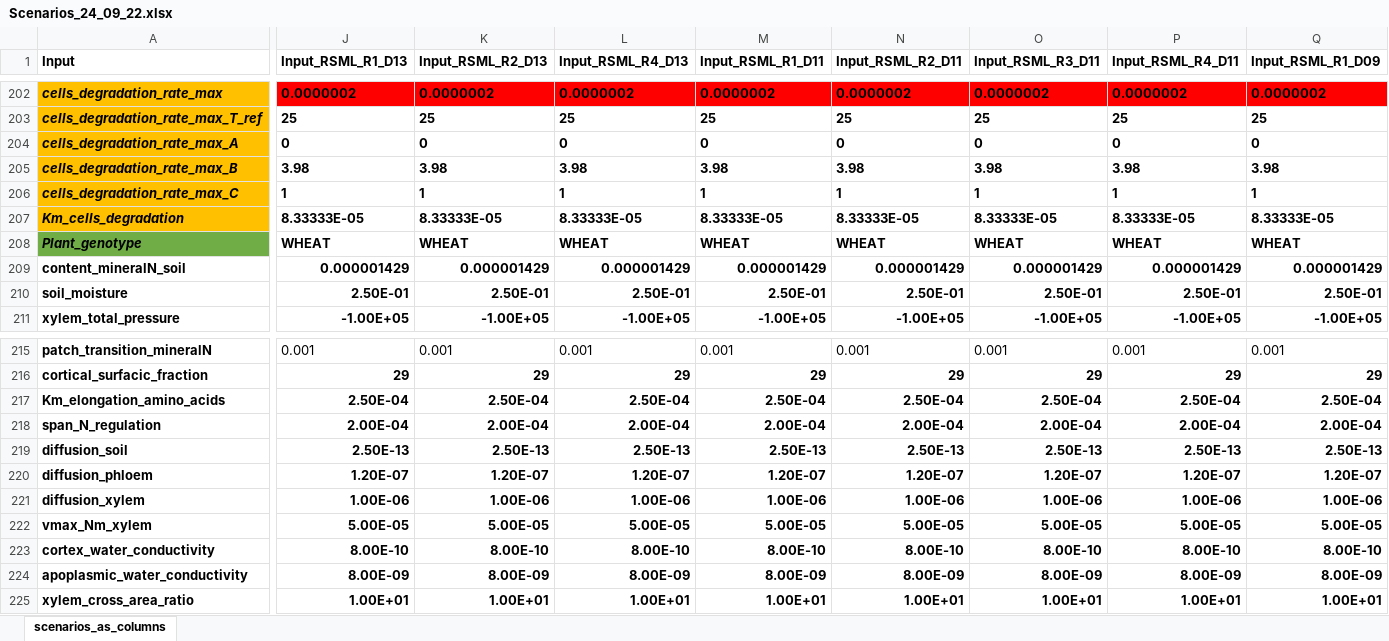
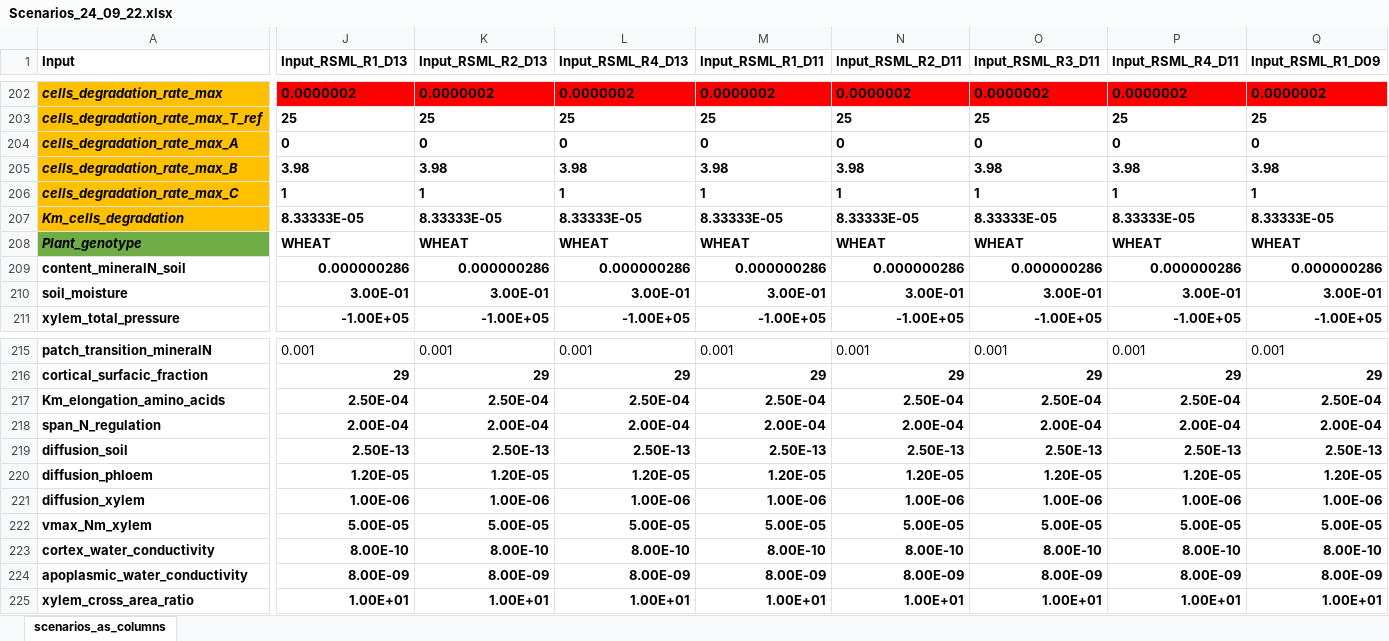
Before and after one commit to openalea/Root-CyNAPS, an Excel workbook: simulations/inputs/Scenarios_24_09_22.xlsx, sheet scenarios_as_columns, drawn as a sheet; only a part is shown, gaps mark what is left out; values as stored, in another font and other column widths than the file's, no borders; conditional formats not drawn; the diff covers the shown part only; the diff names each change by its address in the sheet, - before the commit and + after, or states it on an @@ line.

```diff
--- a/simulations/inputs/Scenarios_24_09_22.xlsx (sheet scenarios_as_columns)
+++ b/simulations/inputs/Scenarios_24_09_22.xlsx (sheet scenarios_as_columns)
-J209 (Input_RSML_R1_D13): 0.000001429
+J209 (Input_RSML_R1_D13): 0.000000286
-K209 (Input_RSML_R2_D13): 0.000001429
+K209 (Input_RSML_R2_D13): 0.000000286
-L209 (Input_RSML_R4_D13): 0.000001429
+L209 (Input_RSML_R4_D13): 0.000000286
-M209 (Input_RSML_R1_D11): 0.000001429
+M209 (Input_RSML_R1_D11): 0.000000286
-N209 (Input_RSML_R2_D11): 0.000001429
+N209 (Input_RSML_R2_D11): 0.000000286
-O209 (Input_RSML_R3_D11): 0.000001429
+O209 (Input_RSML_R3_D11): 0.000000286
-P209 (Input_RSML_R4_D11): 0.000001429
+P209 (Input_RSML_R4_D11): 0.000000286
-Q209 (Input_RSML_R1_D09): 0.000001429
+Q209 (Input_RSML_R1_D09): 0.000000286
-J210 (Input_RSML_R1_D13): 2.50E-01
+J210 (Input_RSML_R1_D13): 3.00E-01
-K210 (Input_RSML_R2_D13): 2.50E-01
+K210 (Input_RSML_R2_D13): 3.00E-01
-L210 (Input_RSML_R4_D13): 2.50E-01
+L210 (Input_RSML_R4_D13): 3.00E-01
-M210 (Input_RSML_R1_D11): 2.50E-01
+M210 (Input_RSML_R1_D11): 3.00E-01
-N210 (Input_RSML_R2_D11): 2.50E-01
+N210 (Input_RSML_R2_D11): 3.00E-01
-O210 (Input_RSML_R3_D11): 2.50E-01
+O210 (Input_RSML_R3_D11): 3.00E-01
-P210 (Input_RSML_R4_D11): 2.50E-01
+P210 (Input_RSML_R4_D11): 3.00E-01
-Q210 (Input_RSML_R1_D09): 2.50E-01
+Q210 (Input_RSML_R1_D09): 3.00E-01
-J220 (Input_RSML_R1_D13): 1.20E-07
+J220 (Input_RSML_R1_D13): 1.20E-05
-K220 (Input_RSML_R2_D13): 1.20E-07
+K220 (Input_RSML_R2_D13): 1.20E-05
-L220 (Input_RSML_R4_D13): 1.20E-07
+L220 (Input_RSML_R4_D13): 1.20E-05
-M220 (Input_RSML_R1_D11): 1.20E-07
+M220 (Input_RSML_R1_D11): 1.20E-05
-N220 (Input_RSML_R2_D11): 1.20E-07
+N220 (Input_RSML_R2_D11): 1.20E-05
-O220 (Input_RSML_R3_D11): 1.20E-07
+O220 (Input_RSML_R3_D11): 1.20E-05
-P220 (Input_RSML_R4_D11): 1.20E-07
+P220 (Input_RSML_R4_D11): 1.20E-05
-Q220 (Input_RSML_R1_D09): 1.20E-07
+Q220 (Input_RSML_R1_D09): 1.20E-05
```
Also changed, not shown: 1 added row, 116 edited cells and cell formats elsewhere in this sheet, 7 other files.
